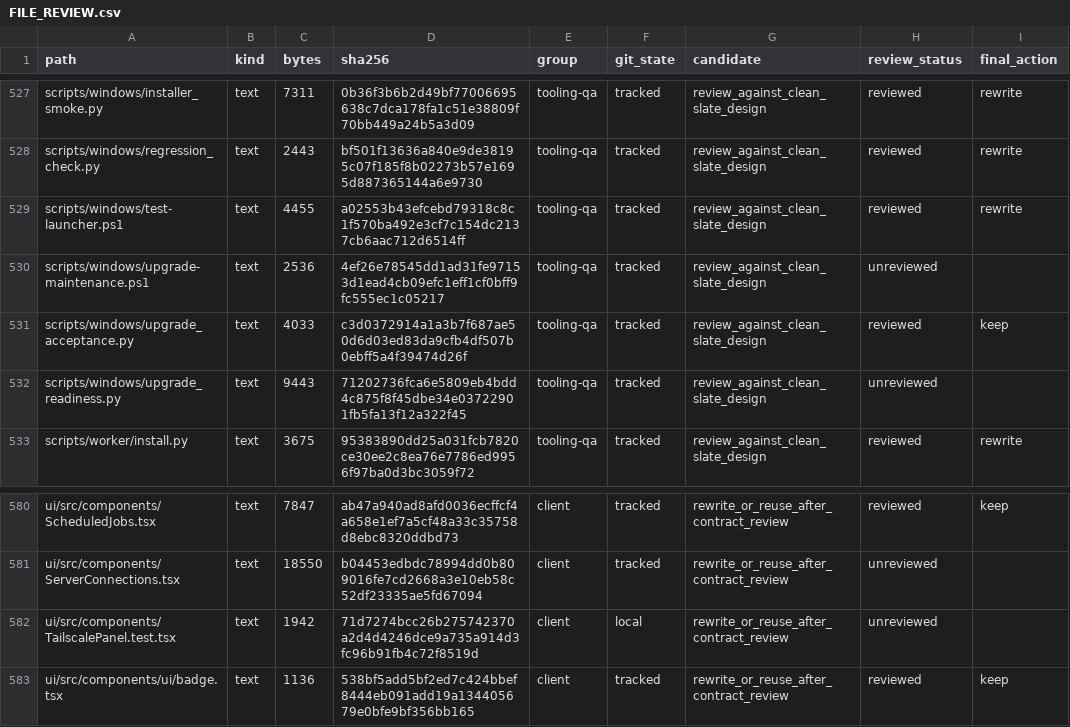
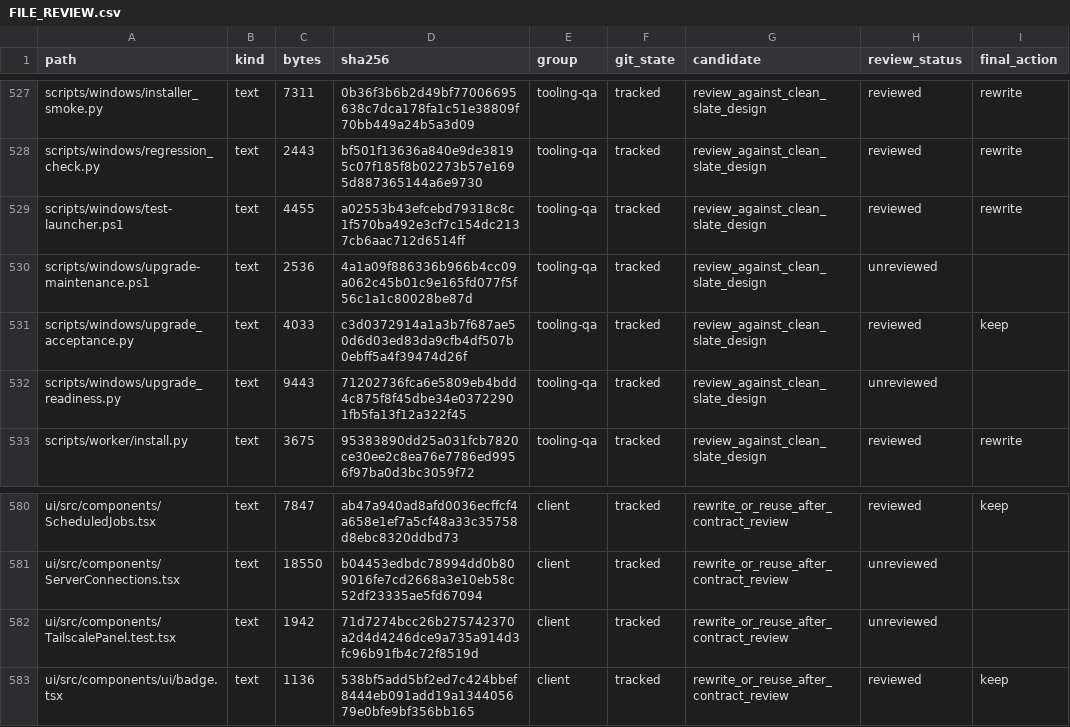
Before and after one commit to phamhuubinh/infrastructure-agent, a CSV file: docs/refactor/audit/FILE_REVIEW.csv, drawn as a sheet; only a part is shown, gaps mark what is left out; the diff covers the shown part only; the diff names each change by its address in the sheet, - before the commit and + after, or states it on an @@ line.

```diff
--- a/docs/refactor/audit/FILE_REVIEW.csv
+++ b/docs/refactor/audit/FILE_REVIEW.csv
-D530 (sha256): 4ef26e78545dd1ad31fe97153d1ead4cb09efc1eff1cf0bff9fc555ec1c05217
+D530 (sha256): 4a1a09f886336b966b4cc09a062c45b01c9e165fd077f5f56c1a1c80028be87d
-F582 (git_state): local
+F582 (git_state): tracked
```
Also changed, not shown: 10 edited cells elsewhere in this file, 6 other files.
